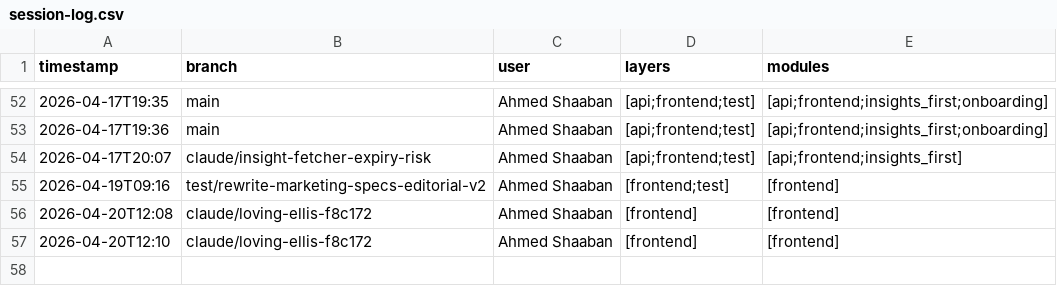
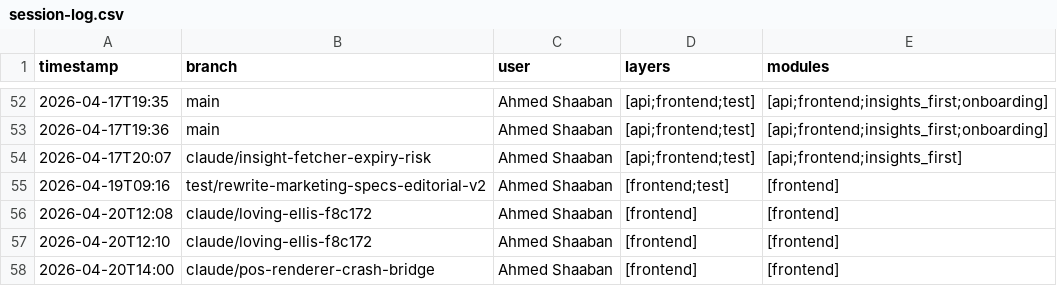
Before and after one commit to ahmed-shaaban-94/Data-Pulse, a CSV file: docs/brain/session-log.csv, drawn as a sheet; only a part is shown, gaps mark what is left out.

Commit message:
feat(frontend): route ErrorBoundary catches to the POS Sentry project via IPC bridge
Follow-up to #499 (renderer crash bridge). Closes a latent bug where
React component errors caught in the POS desktop app were being sent to
the SaaS Sentry project via `@sentry/nextjs`, not the POS-specific
project configured in `initSentry`. Pilots' component crashes were
landing in the wrong dashboard.

## Routing rule

`componentDidCatch` now checks `window.electronAPI?.observability?.
captureError`:

- **POS desktop (Electron)** → forwards `{ message, stack, source:
  "error-boundary" }` through the IPC bridge to
  `@sentry/electron/main.captureException` with `process=renderer` tag.
- **SaaS web** → optional-chain resolves to `undefined`; unchanged
  pre-existing fall-through to `Sentry.captureException` from
  `@sentry/nextjs` with the component stack under `extra`.

No new dependency on #499 at build time: if the bridge is not yet shipped
in the packaged POS build (or `electronAPI` lacks the `observability`
key for any reason), the code cleanly falls through to the SaaS Sentry
path. #499 must merge for the POS path to actually activate.

## Safety

The IPC invoke is wrapped in try/catch + `.catch(noop)` — a silent drop
on bridge failure is correct (rethrowing would risk re-entering
`componentDidCatch` and looping the error boundary).

## Tests (+4 specs, 366/366 green)

- Bridge is called with message + stack + `source="error-boundary"`
  when `electronAPI.observability.captureError` is present; SaaS
  Sentry is NOT invoked in that case.
- Falls back to `@sentry/nextjs` when `electronAPI` is undefined (SaaS).
- Falls back when `electronAPI` exists but lacks `observability` (older
  POS build, e.g. pre-#499).
- Never throws when the bridge rejects the IPC call.

`tsc --noEmit` clean. `next lint` clean.

```diff
--- a/docs/brain/session-log.csv
+++ b/docs/brain/session-log.csv
@@ -57 +57,2 @@ timestamp,branch,user,layers,modules
 2026-04-20T12:10,claude/loving-ellis-f8c172,Ahmed Shaaban,[frontend],[frontend]
+2026-04-20T14:00,claude/pos-renderer-crash-bridge,Ahmed Shaaban,[frontend],[frontend]
```
Also changed, not shown: 2 other files.
